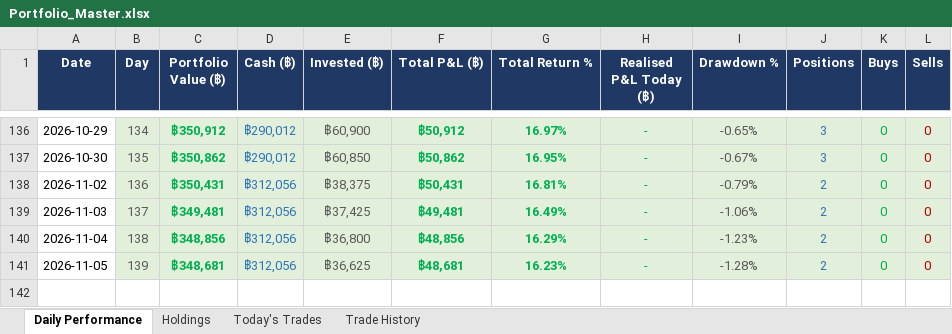
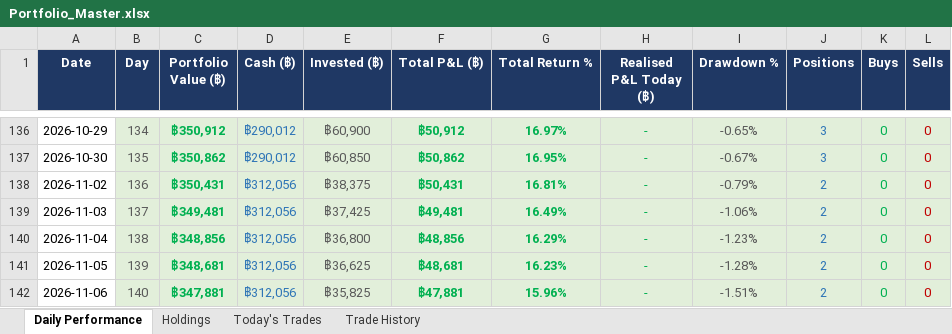
Before and after one commit to PP8825/thai-set-trading, an Excel workbook: Portfolio_Reports/Portfolio_Master.xlsx, sheet Daily Performance, drawn as a sheet; only a part is shown, gaps mark what is left out; values as stored, in another font and other column widths than the file's, no borders; the diff names each change by its address in the sheet, - before the commit and + after, or states it on an @@ line.

Commit message:
EOD report 20261106 [skip ci]

```diff
--- a/Portfolio_Reports/Portfolio_Master.xlsx (sheet Daily Performance)
+++ b/Portfolio_Reports/Portfolio_Master.xlsx (sheet Daily Performance)
+row 142: 2026-11-06 | 140 | ฿347,881 | ฿312,056 | ฿35,825 | ฿47,881 | 15.96% | - | -1.51% | 2 | 0 | 0
```
Also changed, not shown: sheet Holdings, sheet Today's Trades, 1 other file.
